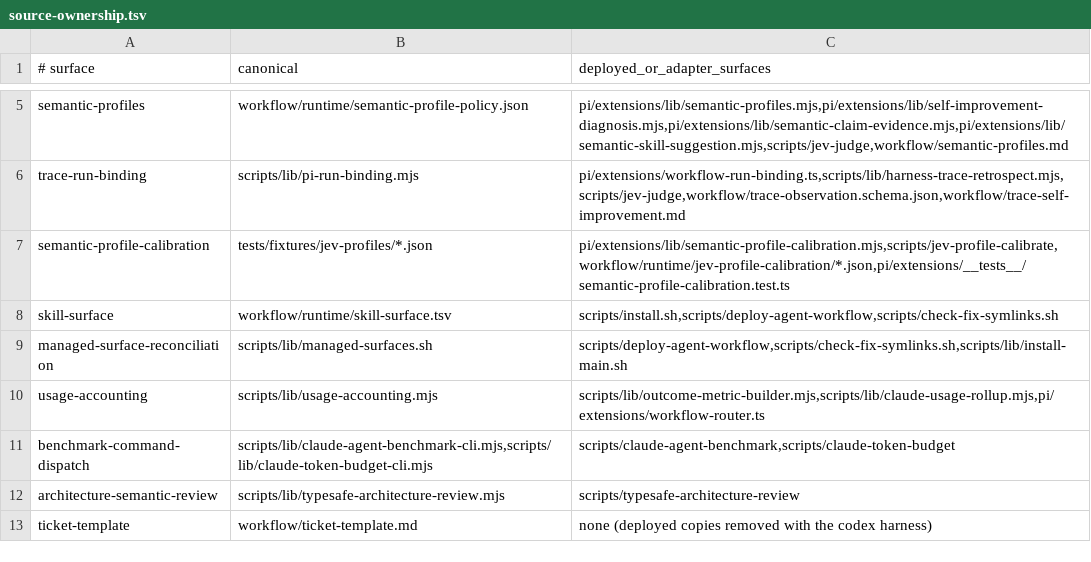
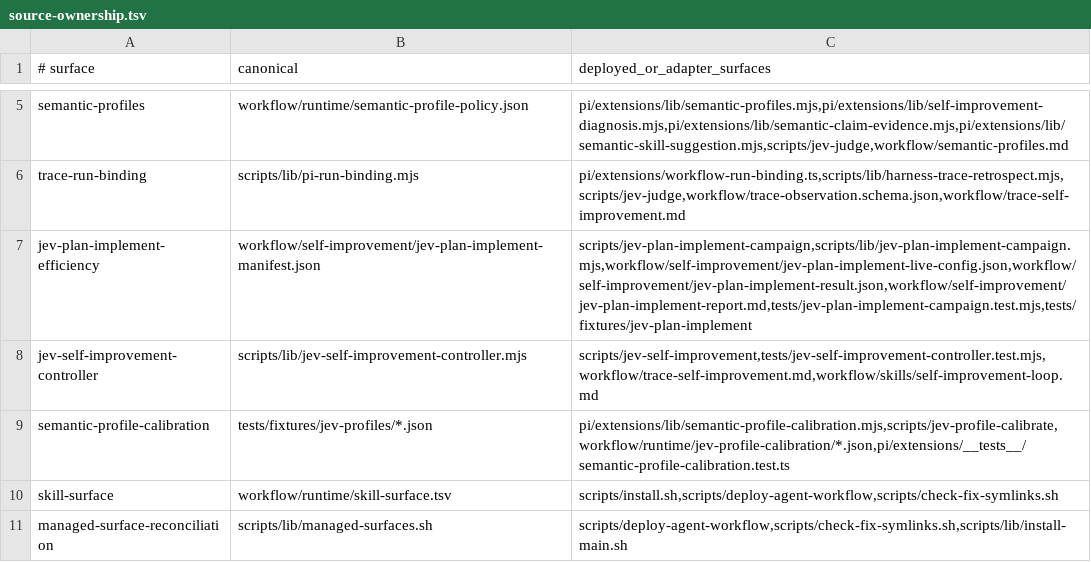
Before and after one commit to Tonours/etabli, a TSV file: workflow/runtime/source-ownership.tsv, drawn as a sheet; only a part is shown, gaps mark what is left out; the shorter side is filled out with more unchanged rows; the diff names each change by its address in the sheet, - before the commit and + after, or states it on an @@ line.

Commit message:
feat(workflow): bound jev self-improvement

```diff
--- a/workflow/runtime/source-ownership.tsv
+++ b/workflow/runtime/source-ownership.tsv
+row 7: jev-plan-implement-efficiency | workflow/self-improvement/jev-plan-implement-manifest.json | scripts/jev-plan-implement-campaign,scripts/lib/jev-plan-implement-campaign.mjs,workflow/self-improvement/jev-plan-implement-live-config.json,workflow/self-improvement/jev-plan-implement-result.json,workflow/self-improvement/jev-plan-implement-report.md,tests/jev-plan-implement-campaign.test.mjs,tests/fixtures/jev-plan-implement
+row 8: jev-self-improvement-controller | scripts/lib/jev-self-improvement-controller.mjs | scripts/jev-self-improvement,tests/jev-self-improvement-controller.test.mjs,workflow/trace-self-improvement.md,workflow/skills/self-improvement-loop.md
```
Also changed, not shown: workflow/runtime/agentic-infra-checks.tsv, 36 other files.
